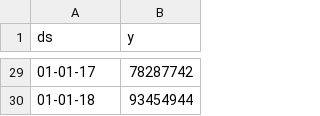
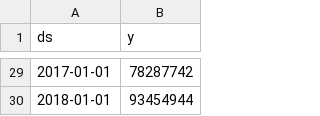
Before and after one commit to yudhistiraindyka/Probstok, a CSV file: Petroleum_2.csv, drawn as a sheet; only a part is shown, gaps mark what is left out; the diff covers the shown part only.

```diff
--- a/Petroleum_2.csv
+++ b/Petroleum_2.csv
@@ -29,2 +29,2 @@
-01-01-17,78287742
-01-01-18,93454944
+2017-01-01,78287742
+2018-01-01,93454944
```
Also changed, not shown: 27 edited cells elsewhere in this file.
